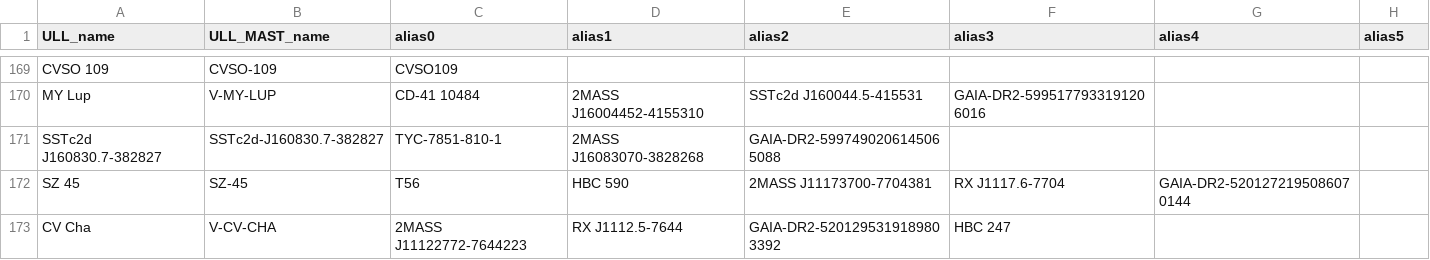
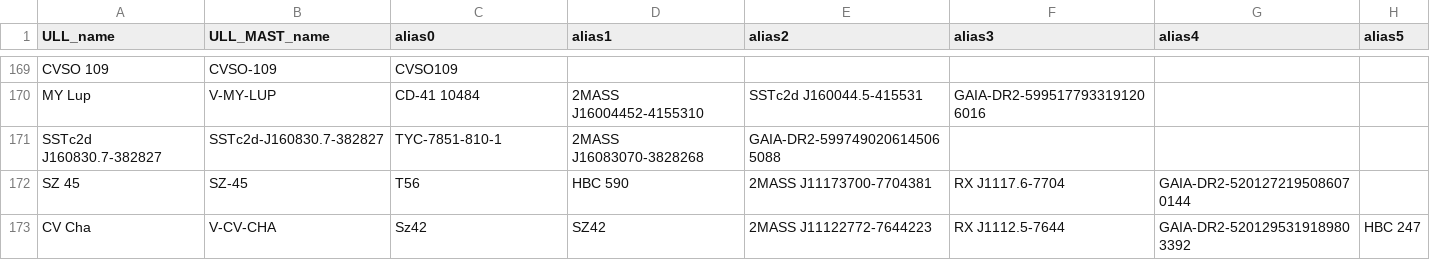
Before and after one commit to spacetelescope/ullyses-utils, a CSV file: utils/data/target_metadata/julia_alias_file.csv, drawn as a sheet; only a part is shown, gaps mark what is left out.

Commit message:
Update julia_alias_file.csv

```diff
--- a/utils/data/target_metadata/julia_alias_file.csv
+++ b/utils/data/target_metadata/julia_alias_file.csv
@@ -172,2 +172,2 @@ SSTc2d J160830.7-382827, SSTc2d-J160830.7-382827, TYC-7851-810-1, 2MASS J1608307
 SZ 45, SZ-45, T56, HBC 590, 2MASS J11173700-7704381, RX J1117.6-7704, GAIA-DR2-5201272195086070144,
-CV Cha, V-CV-CHA, 2MASS J11122772-7644223, RX J1112.5-7644, GAIA-DR2-5201295319189803392, HBC 247,,
+CV Cha, V-CV-CHA, Sz42, SZ42, 2MASS J11122772-7644223, RX J1112.5-7644, GAIA-DR2-5201295319189803392, HBC 247
```
